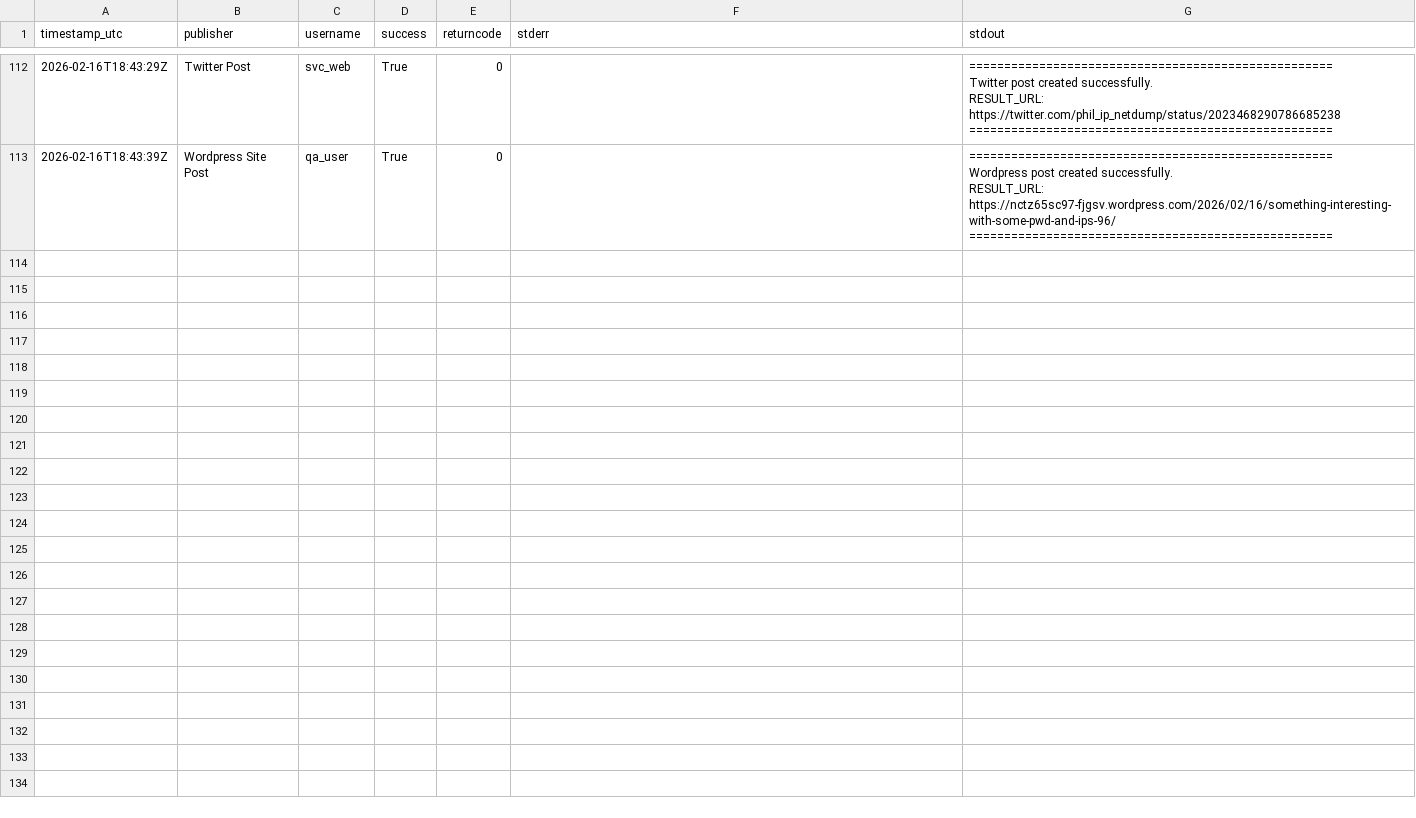
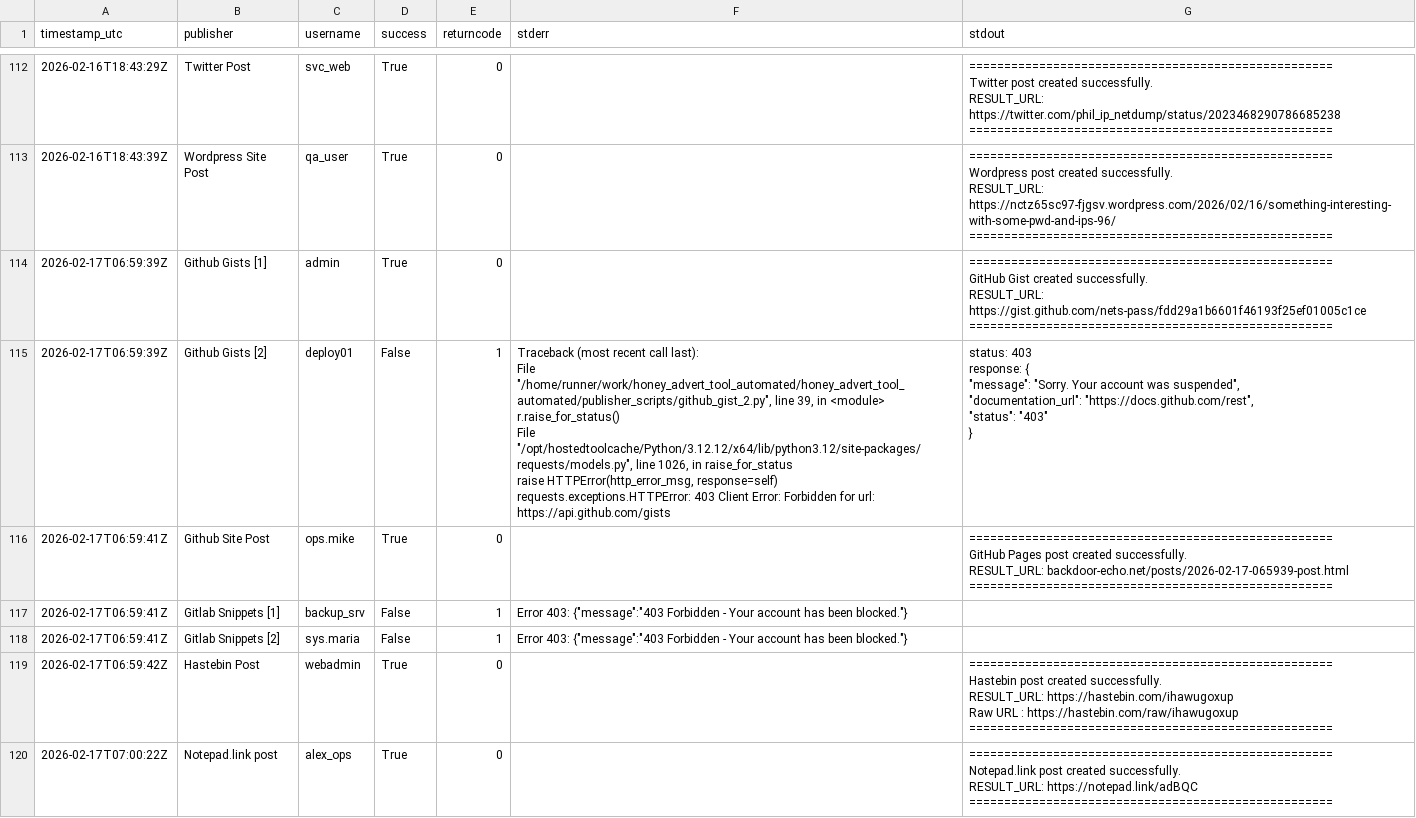
Before and after one commit to marcosantiagomuro/honey_advert_tool_automated, a CSV file: submissions.csv, drawn as a sheet; only a part is shown, gaps mark what is left out; ↵ is a line break in a cell; the diff covers the shown part only; the diff names each change by its address in the sheet, - before the commit and + after, or states it on an @@ line.

```diff
--- a/submissions.csv
+++ b/submissions.csv
+row 114: 2026-02-17T06:59:39Z | Github Gists [1] | admin | True | 0 |  | ==================================================== ↵ GitHub Gist created successfully. ↵ RESULT_URL: https://gist.github.com/nets-pass/fdd29a1b6601f46193f25ef01005c1ce ↵ ====================================================
+row 115: 2026-02-17T06:59:39Z | Github Gists [2] | deploy01 | False | 1 | Traceback (most recent call last): ↵ File "/home/runner/work/honey_advert_tool_automated/honey_advert_tool_automated/publisher_scripts/github_gist_2.py", line 39, in <module> ↵ r.raise_for_status() ↵ File "/opt/hostedtoolcache/Python/3.12.12/x64/lib/python3.12/site-packages/requests/models.py", line 1026, in raise_for_status ↵ raise HTTPError(http_error_msg, response=self) ↵ requests.exceptions.HTTPError: 403 Client Error: Forbidden for url: https://api.github.com/gists | status: 403 ↵ response: { ↵ "message": "Sorry. Your account was suspended", ↵ "documentation_url": "https://docs.github.com/rest", ↵ "status": "403" ↵ }
+row 116: 2026-02-17T06:59:41Z | Github Site Post | ops.mike | True | 0 |  | ==================================================== ↵ GitHub Pages post created successfully. ↵ RESULT_URL: backdoor-echo.net/posts/2026-02-17-065939-post.html ↵ ====================================================
+row 117: 2026-02-17T06:59:41Z | Gitlab Snippets [1] | backup_srv | False | 1 | Error 403: {"message":"403 Forbidden - Your account has been blocked."}
+row 118: 2026-02-17T06:59:41Z | Gitlab Snippets [2] | sys.maria | False | 1 | Error 403: {"message":"403 Forbidden - Your account has been blocked."}
+row 119: 2026-02-17T06:59:42Z | Hastebin Post | webadmin | True | 0 |  | ==================================================== ↵ Hastebin post created successfully. ↵ RESULT_URL: https://hastebin.com/ihawugoxup ↵ Raw URL : https://hastebin.com/raw/ihawugoxup ↵ ====================================================
+row 120: 2026-02-17T07:00:22Z | Notepad.link post | alex_ops | True | 0 |  | ==================================================== ↵ Notepad.link post created successfully. ↵ RESULT_URL: https://notepad.link/adBQC ↵ ====================================================
```
Also changed, not shown: 7 added rows elsewhere in this file.
